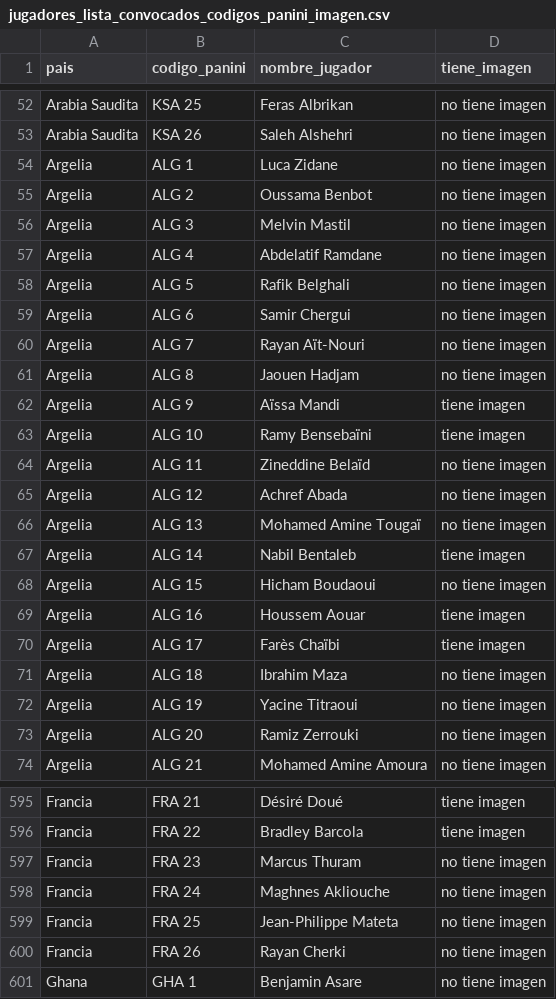
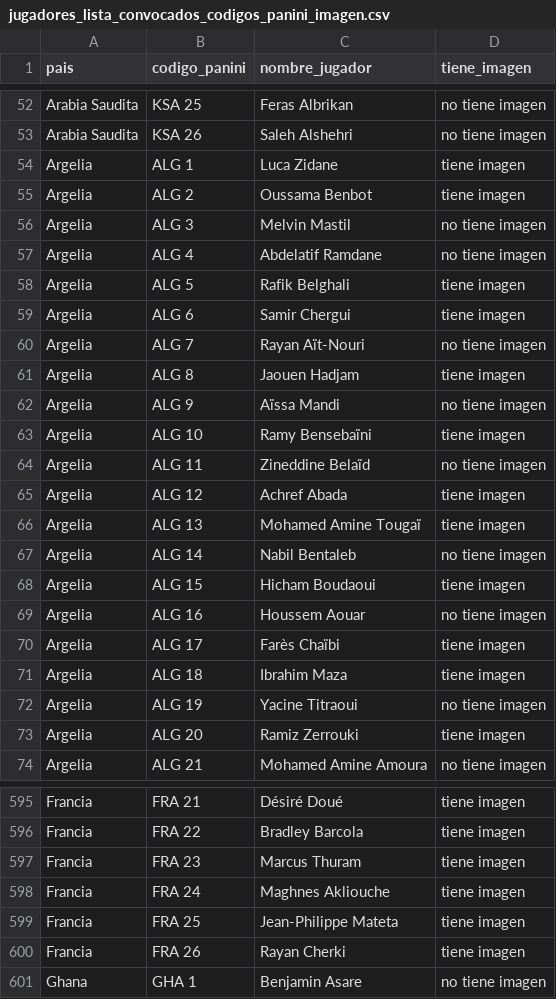
Before and after one commit to dgonxalex80/fifa2026, a CSV file: jugadores_lista_convocados_codigos_panini_imagen.csv, drawn as a sheet; only a part is shown, gaps mark what is left out; the diff covers the shown part only.

```diff
--- a/jugadores_lista_convocados_codigos_panini_imagen.csv
+++ b/jugadores_lista_convocados_codigos_panini_imagen.csv
@@ -53,22 +53,22 @@
 "Arabia Saudita","KSA 26","Saleh Alshehri","no tiene imagen"
-"Argelia","ALG 1","Luca Zidane","no tiene imagen"
-"Argelia","ALG 2","Oussama Benbot","no tiene imagen"
+"Argelia","ALG 1","Luca Zidane","tiene imagen"
+"Argelia","ALG 2","Oussama Benbot","tiene imagen"
 "Argelia","ALG 3","Melvin Mastil","no tiene imagen"
 "Argelia","ALG 4","Abdelatif Ramdane","no tiene imagen"
-"Argelia","ALG 5","Rafik Belghali","no tiene imagen"
-"Argelia","ALG 6","Samir Chergui","no tiene imagen"
+"Argelia","ALG 5","Rafik Belghali","tiene imagen"
+"Argelia","ALG 6","Samir Chergui","tiene imagen"
 "Argelia","ALG 7","Rayan Aït-Nouri","no tiene imagen"
-"Argelia","ALG 8","Jaouen Hadjam","no tiene imagen"
-"Argelia","ALG 9","Aïssa Mandi","tiene imagen"
+"Argelia","ALG 8","Jaouen Hadjam","tiene imagen"
+"Argelia","ALG 9","Aïssa Mandi","no tiene imagen"
 "Argelia","ALG 10","Ramy Bensebaïni","tiene imagen"
 "Argelia","ALG 11","Zineddine Belaïd","no tiene imagen"
-"Argelia","ALG 12","Achref Abada","no tiene imagen"
-"Argelia","ALG 13","Mohamed Amine Tougaï","no tiene imagen"
-"Argelia","ALG 14","Nabil Bentaleb","tiene imagen"
-"Argelia","ALG 15","Hicham Boudaoui","no tiene imagen"
-"Argelia","ALG 16","Houssem Aouar","tiene imagen"
+"Argelia","ALG 12","Achref Abada","tiene imagen"
+"Argelia","ALG 13","Mohamed Amine Tougaï","tiene imagen"
+"Argelia","ALG 14","Nabil Bentaleb","no tiene imagen"
+"Argelia","ALG 15","Hicham Boudaoui","tiene imagen"
+"Argelia","ALG 16","Houssem Aouar","no tiene imagen"
 "Argelia","ALG 17","Farès Chaïbi","tiene imagen"
-"Argelia","ALG 18","Ibrahim Maza","no tiene imagen"
+"Argelia","ALG 18","Ibrahim Maza","tiene imagen"
 "Argelia","ALG 19","Yacine Titraoui","no tiene imagen"
-"Argelia","ALG 20","Ramiz Zerrouki","no tiene imagen"
+"Argelia","ALG 20","Ramiz Zerrouki","tiene imagen"
 "Argelia","ALG 21","Mohamed Amine Amoura","no tiene imagen"
@@ -596,6 +596,6 @@
 "Francia","FRA 22","Bradley Barcola","tiene imagen"
-"Francia","FRA 23","Marcus Thuram","no tiene imagen"
-"Francia","FRA 24","Maghnes Akliouche","no tiene imagen"
-"Francia","FRA 25","Jean-Philippe Mateta","no tiene imagen"
-"Francia","FRA 26","Rayan Cherki","no tiene imagen"
+"Francia","FRA 23","Marcus Thuram","tiene imagen"
+"Francia","FRA 24","Maghnes Akliouche","tiene imagen"
+"Francia","FRA 25","Jean-Philippe Mateta","tiene imagen"
+"Francia","FRA 26","Rayan Cherki","tiene imagen"
 "Ghana","GHA 1","Benjamin Asare","no tiene imagen"
```
Also changed, not shown: 72 edited cells elsewhere in this file, jugadores_codigos_panini_imagen.csv, jugadores_con_fifa2026.csv, 42 other files.
